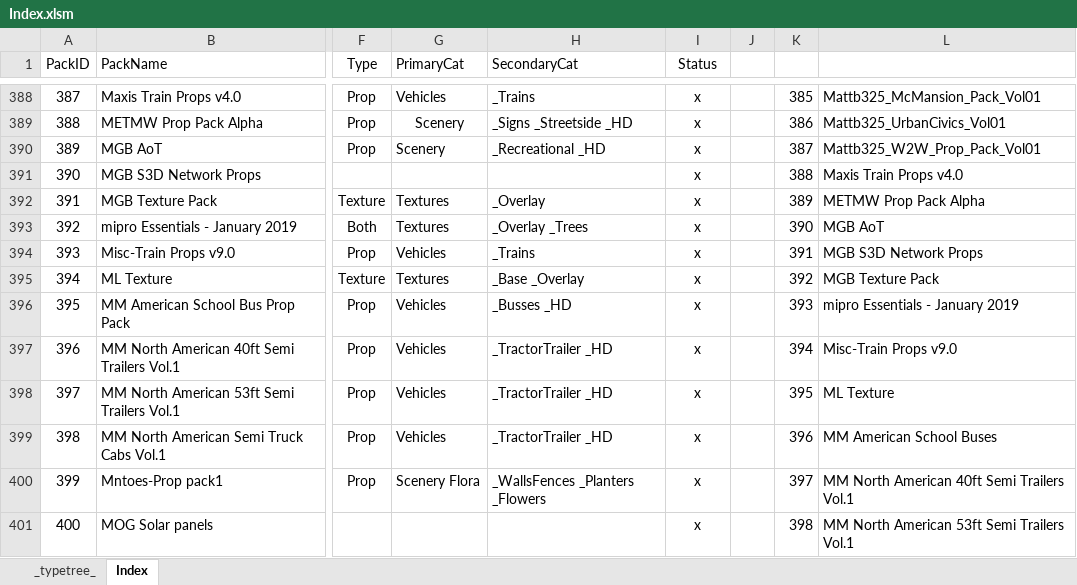
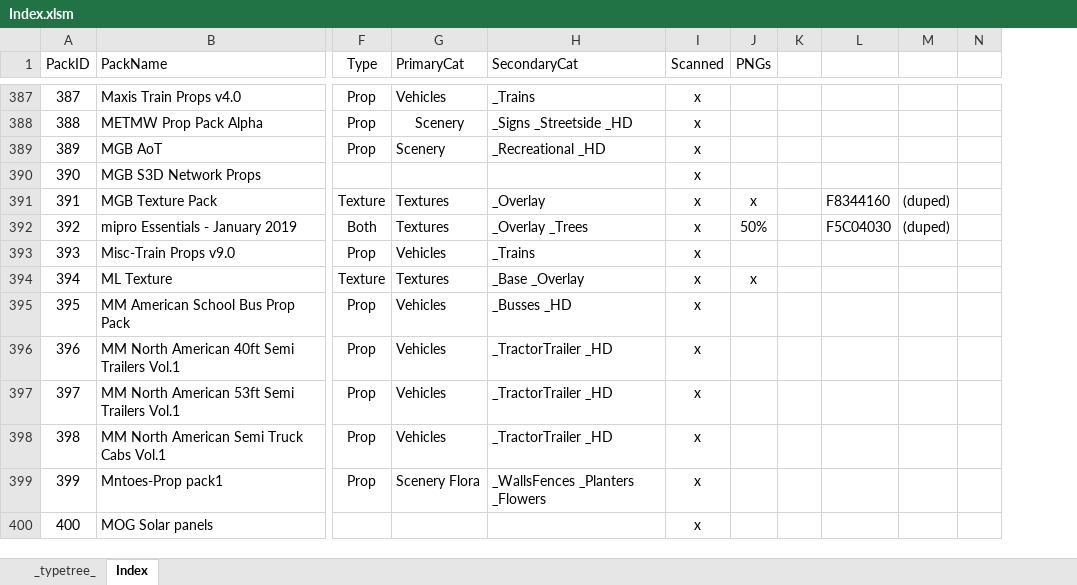
Before and after one commit to noah-severyn/SC4PropTextureCatalog, an Excel workbook: Data/Index.xlsm, sheet Index, drawn as a sheet; only a part is shown, gaps mark what is left out; values as stored, in another font and other column widths than the file's, no borders; conditional formats and table styles not drawn; removed rows and columns are numbered as before the commit, all else as after; the diff covers the shown part only; the diff names each change by its address in the sheet, - before the commit and + after, or states it on an @@ line.

```diff
--- a/Data/Index.xlsm (sheet Index)
+++ b/Data/Index.xlsm (sheet Index)
-column J, empty
+column J (PNGs), rows 391-394: x | 50% |  | x
-column L, rows 388-401: Mattb325_McMansion_Pack_Vol01 | Mattb325_UrbanCivics_Vol01 | Mattb325_W2W_Prop_Pack_Vol01 | Maxis Train Props v4.0 | METMW Prop Pack Alpha | MGB AoT | MGB S3D Network Props | MGB Texture Pack | mipro Essentials - January 2019 | Misc-Train Props v9.0 | ML Texture | MM American School Buses | MM North American 40ft Semi Trailers Vol.1 | MM North American 53ft Semi Trailers Vol.1
+column L, rows 391-392: F8344160 | F5C04030
+column M, rows 391-392: (duped) | (duped)
+column N, empty
-I1: Status
+I1: Scanned
-K387: 385
+K387: (empty)
-K388: 386
+K388: (empty)
-K389: 387
+K389: (empty)
-K390: 388
+K390: (empty)
-K391: 389
+K391: (empty)
-K392: 390
+K392: (empty)
-K393: 391
+K393: (empty)
-K394: 392
+K394: (empty)
-K395: 393
+K395: (empty)
-K396: 394
+K396: (empty)
-K397: 395
+K397: (empty)
-K398: 396
+K398: (empty)
-K399: 397
+K399: (empty)
-K400: 398
+K400: (empty)
```
Also changed, not shown: 3 removed rows and 322 edited cells elsewhere in this sheet, sheet _typetree_, 1 other file.
